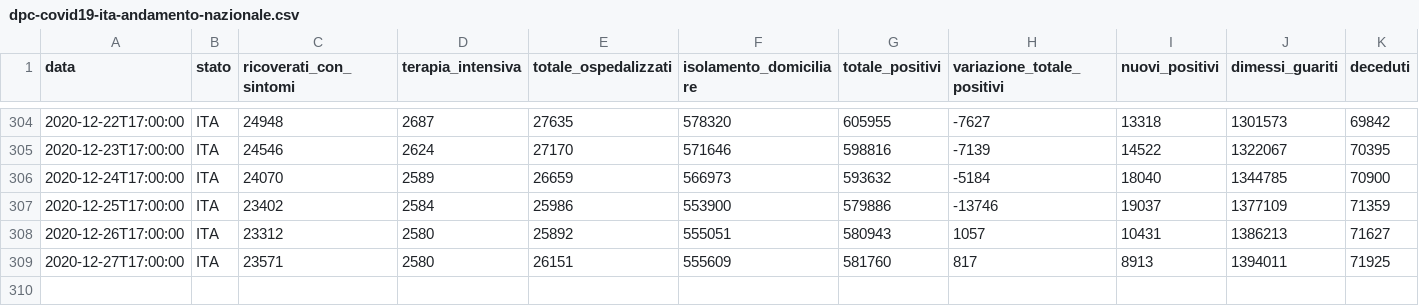
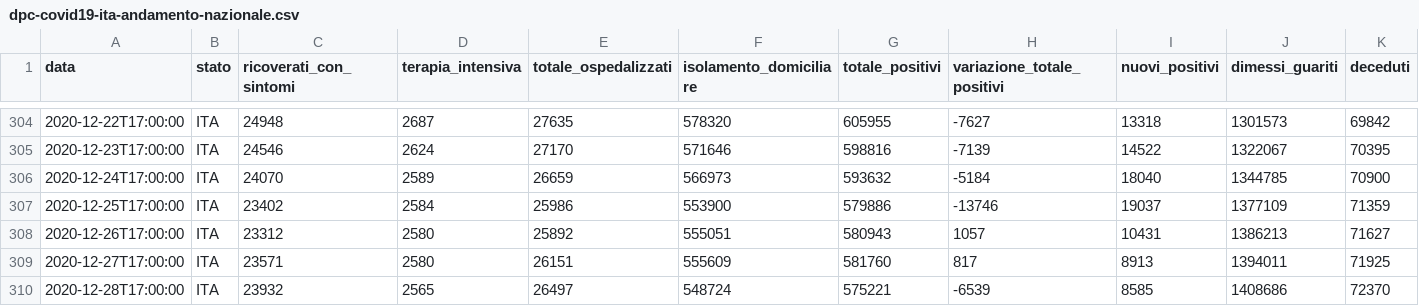
Before and after one commit to angelodm/covid-19_Italy, a CSV file: Italy_national_trends/dpc-covid19-ita-andamento-nazionale.csv, drawn as a sheet; only a part is shown, gaps mark what is left out; rows hold the shown columns only; the diff names each change by its address in the sheet, - before the commit and + after, or states it on an @@ line.

Commit message:
Italian National Trends

```diff
--- a/Italy_national_trends/dpc-covid19-ita-andamento-nazionale.csv
+++ b/Italy_national_trends/dpc-covid19-ita-andamento-nazionale.csv
+row 310: 2020-12-28T17:00:00 | ITA | 23932 | 2565 | 26497 | 548724 | 575221 | -6539 | 8585 | 1408686 | 72370
```
